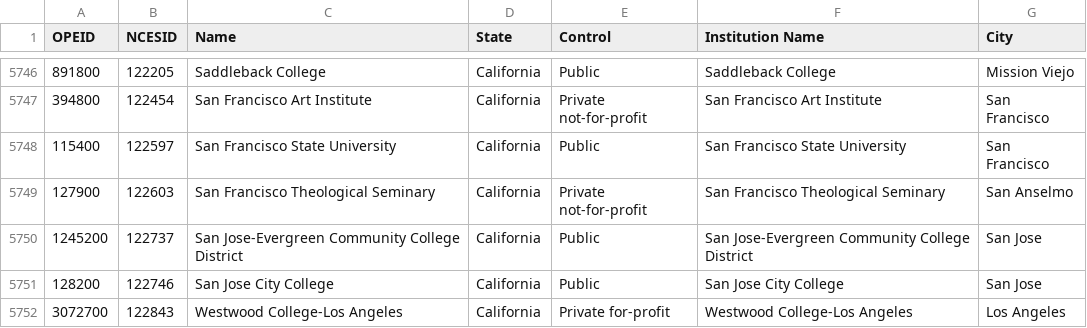
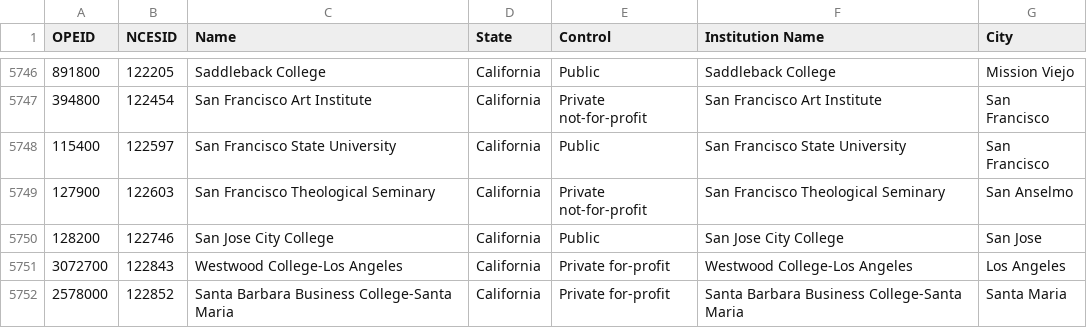
Before and after one commit to bobbycupp/sps_alumni_tools, a CSV file: nsc_inputs/collegelist.csv, drawn as a sheet; only a part is shown, gaps mark what is left out; the shorter side is filled out with more unchanged rows.

```diff
--- a/nsc_inputs/collegelist.csv
+++ b/nsc_inputs/collegelist.csv
@@ -5749,3 +5749,2 @@ OPEID,NCESID,Name,State,Control,Institution Name,City
 127900,122603,San Francisco Theological Seminary,California,Private not-for-profit,San Francisco Theological Seminary,San Anselmo
-1245200,122737,San Jose-Evergreen Community College District,California,Public,San Jose-Evergreen Community College District,San Jose
 128200,122746,San Jose City College,California,Public,San Jose City College,San Jose
```
Also changed, not shown: 5 other files.
